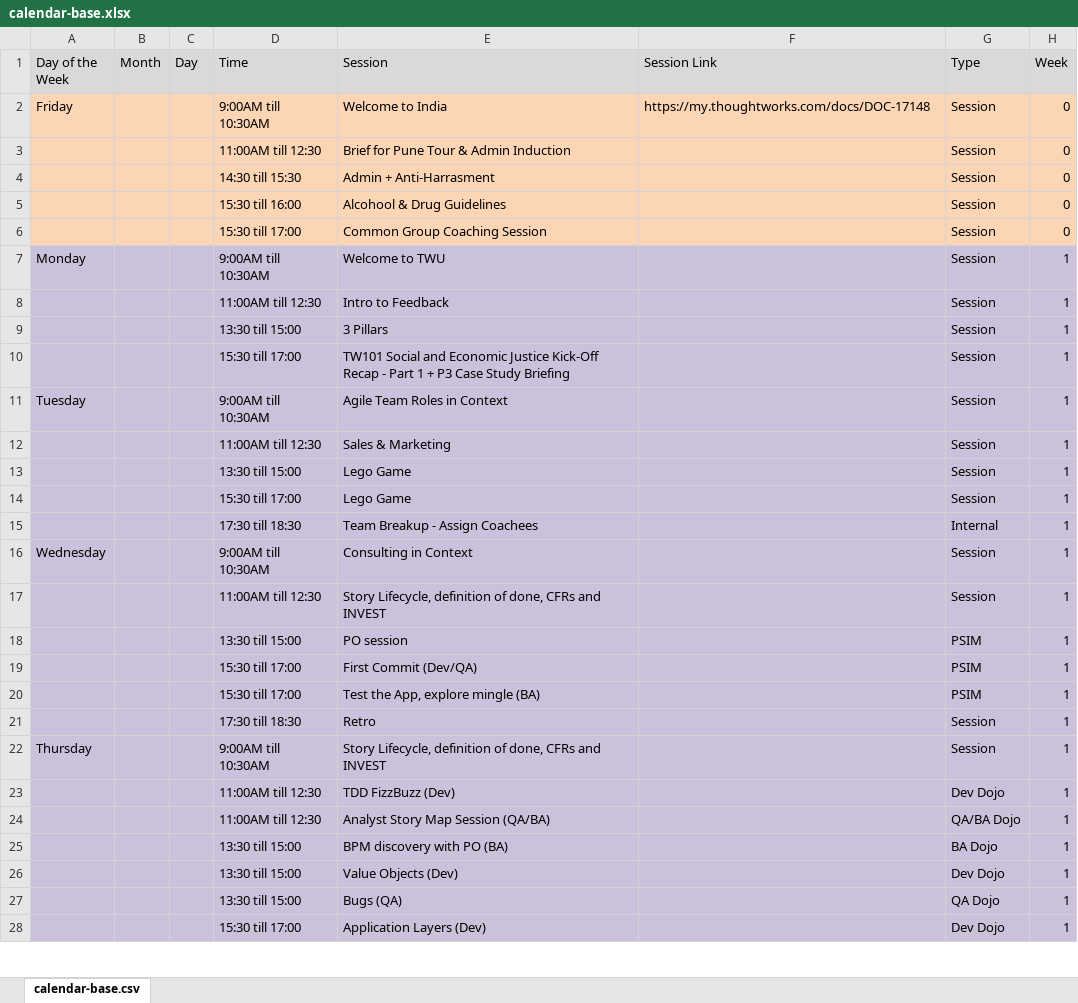
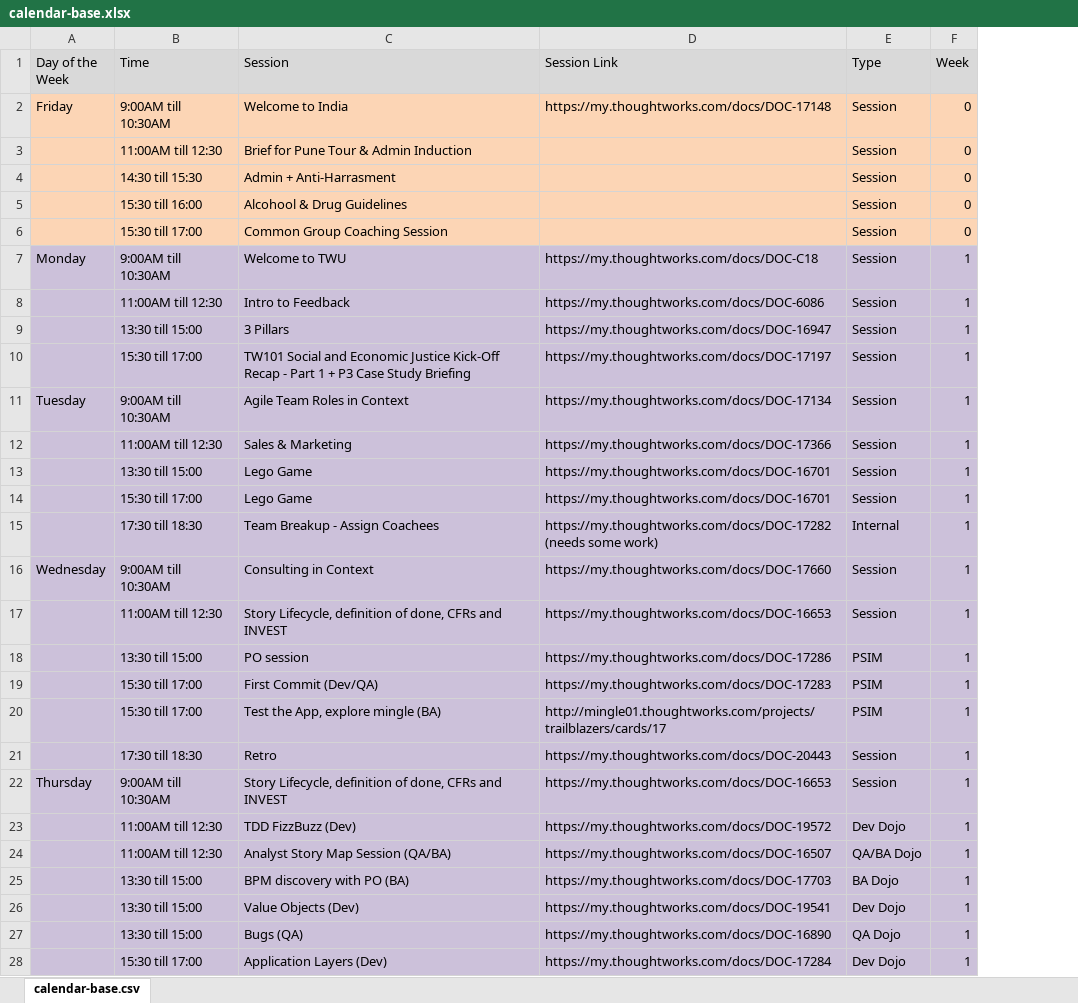
Before and after one commit to ThoughtWorksInc/twu-toolkit, an Excel workbook: calendars/calendar-base.xlsx, sheet calendar-base.csv, drawn as a sheet; only a part is shown; values as stored, in another font and other column widths than the file's, no borders; removed rows and columns are numbered as before the commit, all else as after; the diff covers the shown part only; the diff names each change by its address in the sheet, - before the commit and + after, or states it on an @@ line.

```diff
--- a/calendars/calendar-base.xlsx (sheet calendar-base.csv)
+++ b/calendars/calendar-base.xlsx (sheet calendar-base.csv)
-column B (Month), empty
-column C (Day), empty
-D7 (Session Link): (empty)
+D7 (Session Link): https://my.thoughtworks.com/docs/DOC-C18
-D8 (Session Link): (empty)
+D8 (Session Link): https://my.thoughtworks.com/docs/DOC-6086
-D9 (Session Link): (empty)
+D9 (Session Link): https://my.thoughtworks.com/docs/DOC-16947
-D10 (Session Link): (empty)
+D10 (Session Link): https://my.thoughtworks.com/docs/DOC-17197
-D11 (Session Link): (empty)
+D11 (Session Link): https://my.thoughtworks.com/docs/DOC-17134
-D12 (Session Link): (empty)
+D12 (Session Link): https://my.thoughtworks.com/docs/DOC-17366
-D13:D14 (Session Link): (empty)
+D13:D14 (Session Link): https://my.thoughtworks.com/docs/DOC-16701
-D15 (Session Link): (empty)
+D15 (Session Link): https://my.thoughtworks.com/docs/DOC-17282 (needs some work)
-D16 (Session Link): (empty)
+D16 (Session Link): https://my.thoughtworks.com/docs/DOC-17660
-D17 (Session Link): (empty)
+D17 (Session Link): https://my.thoughtworks.com/docs/DOC-16653
-D18 (Session Link): (empty)
+D18 (Session Link): https://my.thoughtworks.com/docs/DOC-17286
-D19 (Session Link): (empty)
+D19 (Session Link): https://my.thoughtworks.com/docs/DOC-17283
-D20 (Session Link): (empty)
+D20 (Session Link): http://mingle01.thoughtworks.com/projects/trailblazers/cards/17
-D21 (Session Link): (empty)
+D21 (Session Link): https://my.thoughtworks.com/docs/DOC-20443
-D22 (Session Link): (empty)
+D22 (Session Link): https://my.thoughtworks.com/docs/DOC-16653
-D23 (Session Link): (empty)
+D23 (Session Link): https://my.thoughtworks.com/docs/DOC-19572
-D24 (Session Link): (empty)
+D24 (Session Link): https://my.thoughtworks.com/docs/DOC-16507
-D25 (Session Link): (empty)
+D25 (Session Link): https://my.thoughtworks.com/docs/DOC-17703
-D26 (Session Link): (empty)
+D26 (Session Link): https://my.thoughtworks.com/docs/DOC-19541
-D27 (Session Link): (empty)
+D27 (Session Link): https://my.thoughtworks.com/docs/DOC-16890
-D28 (Session Link): (empty)
+D28 (Session Link): https://my.thoughtworks.com/docs/DOC-17284
```
Also changed, not shown: 49 edited cells elsewhere in this sheet, 11 other files.
